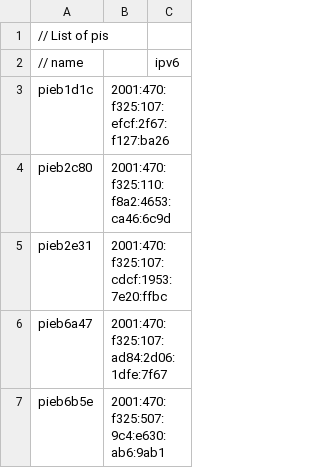
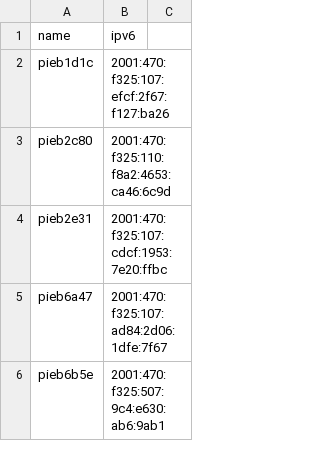
Before and after one commit to socallinuxexpo/scale-network, a CSV file: facts/pi/pilist.csv, drawn as a sheet; only a part is shown; removed rows and columns are numbered as before the commit, all else as after; the diff names each change by its address in the sheet, - before the commit and + after, or states it on an @@ line.

```diff
--- a/facts/pi/pilist.csv
+++ b/facts/pi/pilist.csv
-row 1: // List of pis
-row 2: // name |  | ipv6
+row 1: name | ipv6
```
Also changed, not shown: facts/aps/aplist.csv, 2 other files.
